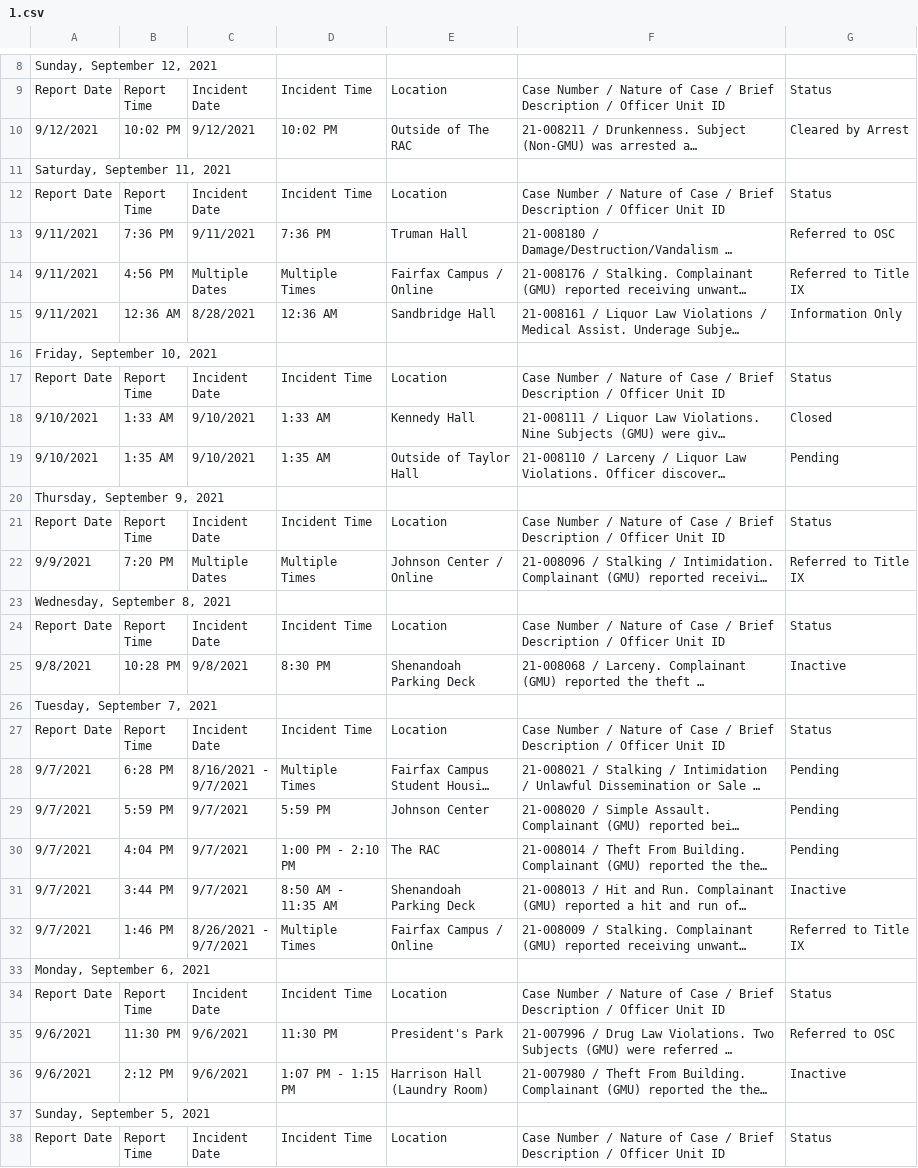
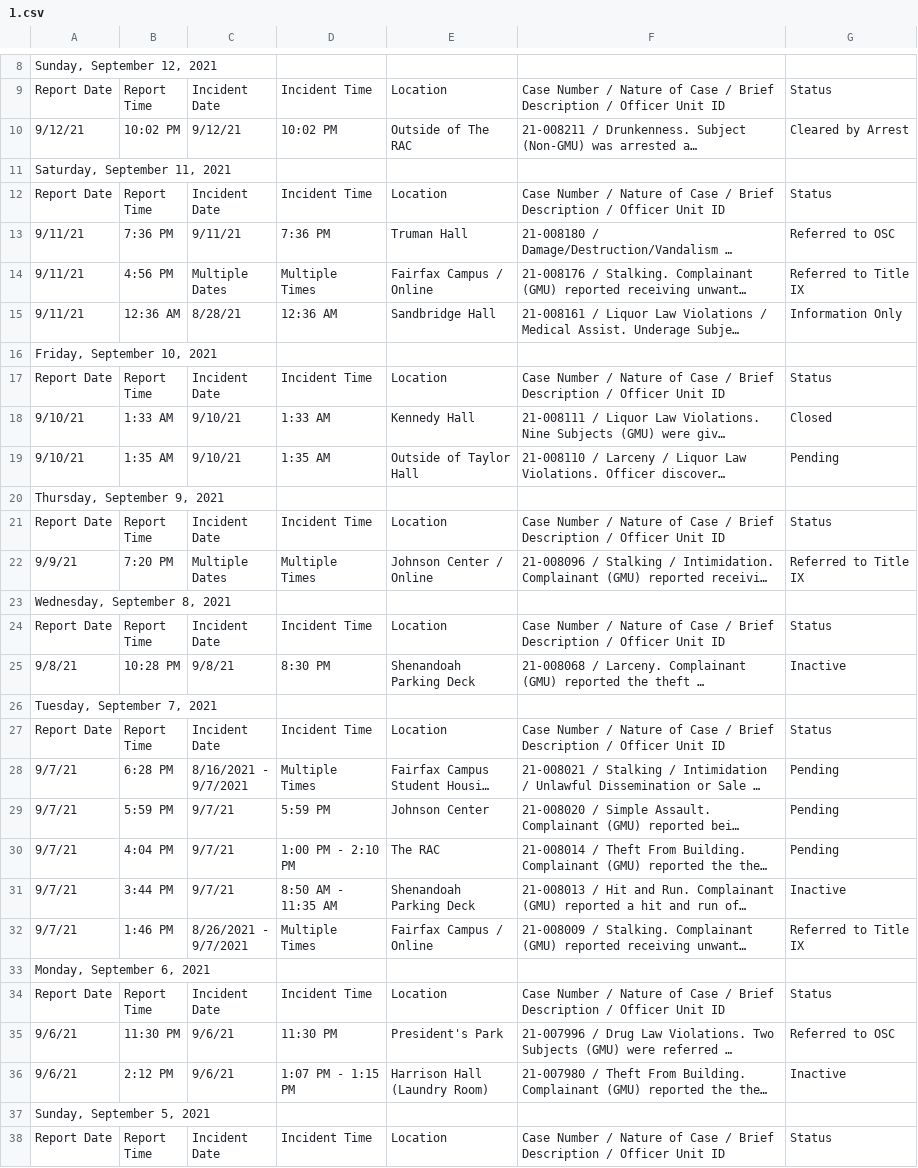
Before and after one commit to CNS-Data-Bureau/university_police_logs, a CSV file: data/handmade/gmu/csvs/1.csv, drawn as a sheet; only a part is shown, gaps mark what is left out; long unchanged cells end in …; the diff covers the shown part only; the diff names each change by its address in the sheet, - before the commit and + after, or states it on an @@ line.

```diff
--- a/data/handmade/gmu/csvs/1.csv
+++ b/data/handmade/gmu/csvs/1.csv
-A10: 9/12/2021
+A10: 9/12/21
-C10: 9/12/2021
+C10: 9/12/21
-A13:A15: 9/11/2021
+A13:A15: 9/11/21
-C13: 9/11/2021
+C13: 9/11/21
-C15: 8/28/2021
+C15: 8/28/21
-A18:A19: 9/10/2021
+A18:A19: 9/10/21
-C18:C19: 9/10/2021
+C18:C19: 9/10/21
-A22: 9/9/2021
+A22: 9/9/21
-A25: 9/8/2021
+A25: 9/8/21
-C25: 9/8/2021
+C25: 9/8/21
-A28:A32: 9/7/2021
+A28:A32: 9/7/21
-C29:C31: 9/7/2021
+C29:C31: 9/7/21
-A35:A36: 9/6/2021
+A35:A36: 9/6/21
-C35:C36: 9/6/2021
+C35:C36: 9/6/21
```
Also changed, not shown: 24 edited cells elsewhere in this file, 2 other files.
